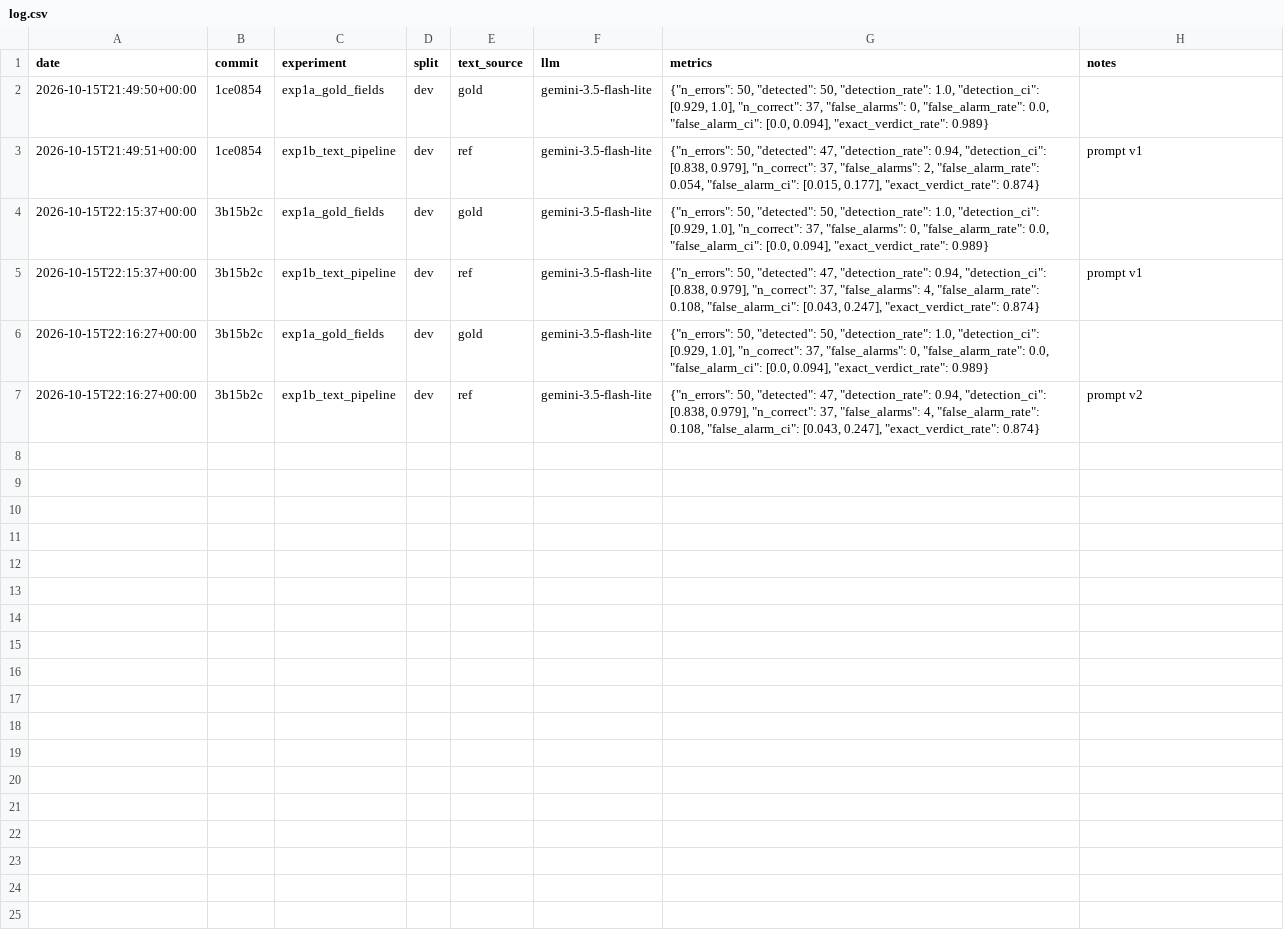
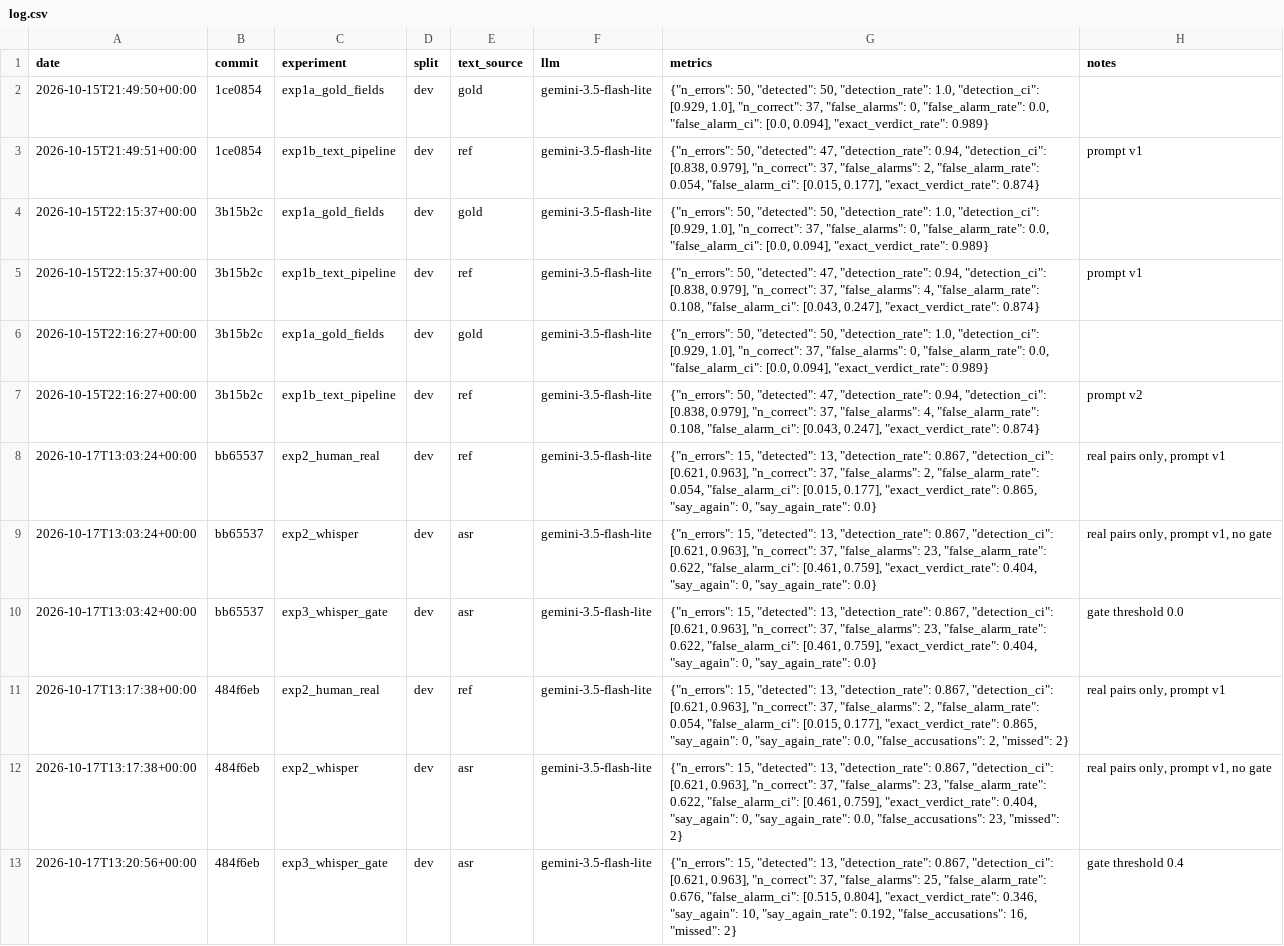
Before and after one commit to TechnoBear212/read-back-guard, a CSV file: results/log.csv, drawn as a sheet.

Commit message:
Experiment 2 and gate threshold on dev

```diff
--- a/results/log.csv
+++ b/results/log.csv
@@ -7 +7,7 @@ date,commit,experiment,split,text_source,llm,metrics,notes
 2026-10-15T22:16:27+00:00,3b15b2c,exp1b_text_pipeline,dev,ref,gemini-3.5-flash-lite,"{""n_errors"": 50, ""detected"": 47, ""detection_rate"": 0.94, ""detection_ci"": [0.838, 0.979], ""n_correct"": 37, ""false_alarms"": 4, ""false_alarm_rate"": 0.108, ""false_alarm_ci"": [0.043, 0.247], ""exact_verdict_rate"": 0.874}",prompt v2
+2026-10-17T13:03:24+00:00,bb65537,exp2_human_real,dev,ref,gemini-3.5-flash-lite,"{""n_errors"": 15, ""detected"": 13, ""detection_rate"": 0.867, ""detection_ci"": [0.621, 0.963], ""n_correct"": 37, ""false_alarms"": 2, ""false_alarm_rate"": 0.054, ""false_alarm_ci"": [0.015, 0.177], ""exact_verdict_rate"": 0.865, ""say_again"": 0, ""say_again_rate"": 0.0}","real pairs only, prompt v1"
+2026-10-17T13:03:24+00:00,bb65537,exp2_whisper,dev,asr,gemini-3.5-flash-lite,"{""n_errors"": 15, ""detected"": 13, ""detection_rate"": 0.867, ""detection_ci"": [0.621, 0.963], ""n_correct"": 37, ""false_alarms"": 23, ""false_alarm_rate"": 0.622, ""false_alarm_ci"": [0.461, 0.759], ""exact_verdict_rate"": 0.404, ""say_again"": 0, ""say_again_rate"": 0.0}","real pairs only, prompt v1, no gate"
+2026-10-17T13:03:42+00:00,bb65537,exp3_whisper_gate,dev,asr,gemini-3.5-flash-lite,"{""n_errors"": 15, ""detected"": 13, ""detection_rate"": 0.867, ""detection_ci"": [0.621, 0.963], ""n_correct"": 37, ""false_alarms"": 23, ""false_alarm_rate"": 0.622, ""false_alarm_ci"": [0.461, 0.759], ""exact_verdict_rate"": 0.404, ""say_again"": 0, ""say_again_rate"": 0.0}",gate threshold 0.0
+2026-10-17T13:17:38+00:00,484f6eb,exp2_human_real,dev,ref,gemini-3.5-flash-lite,"{""n_errors"": 15, ""detected"": 13, ""detection_rate"": 0.867, ""detection_ci"": [0.621, 0.963], ""n_correct"": 37, ""false_alarms"": 2, ""false_alarm_rate"": 0.054, ""false_alarm_ci"": [0.015, 0.177], ""exact_verdict_rate"": 0.865, ""say_again"": 0, ""say_again_rate"": 0.0, ""false_accusations"": 2, ""missed"": 2}","real pairs only, prompt v1"
+2026-10-17T13:17:38+00:00,484f6eb,exp2_whisper,dev,asr,gemini-3.5-flash-lite,"{""n_errors"": 15, ""detected"": 13, ""detection_rate"": 0.867, ""detection_ci"": [0.621, 0.963], ""n_correct"": 37, ""false_alarms"": 23, ""false_alarm_rate"": 0.622, ""false_alarm_ci"": [0.461, 0.759], ""exact_verdict_rate"": 0.404, ""say_again"": 0, ""say_again_rate"": 0.0, ""false_accusations"": 23, ""missed"": 2}","real pairs only, prompt v1, no gate"
+2026-10-17T13:20:56+00:00,484f6eb,exp3_whisper_gate,dev,asr,gemini-3.5-flash-lite,"{""n_errors"": 15, ""detected"": 13, ""detection_rate"": 0.867, ""detection_ci"": [0.621, 0.963], ""n_correct"": 37, ""false_alarms"": 25, ""false_alarm_rate"": 0.676, ""false_alarm_ci"": [0.515, 0.804], ""exact_verdict_rate"": 0.346, ""say_again"": 10, ""say_again_rate"": 0.192, ""false_accusations"": 16, ""missed"": 2}",gate threshold 0.4
```
Also changed, not shown: 3 other files.
